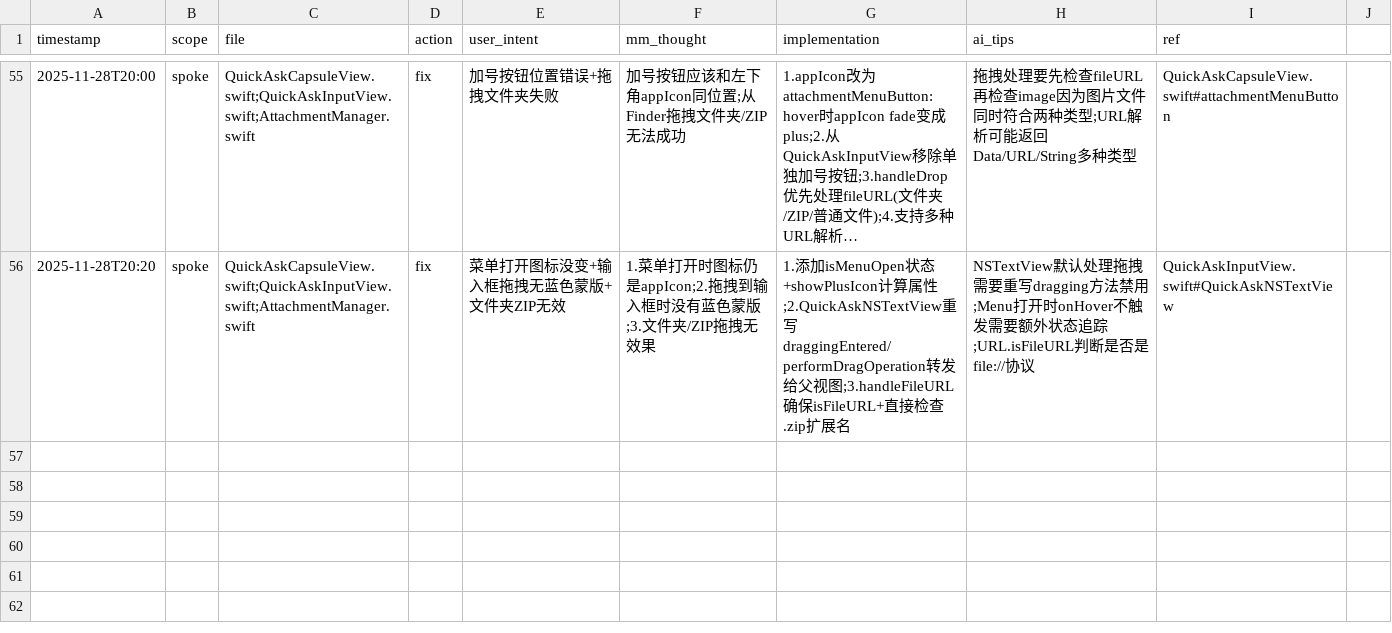
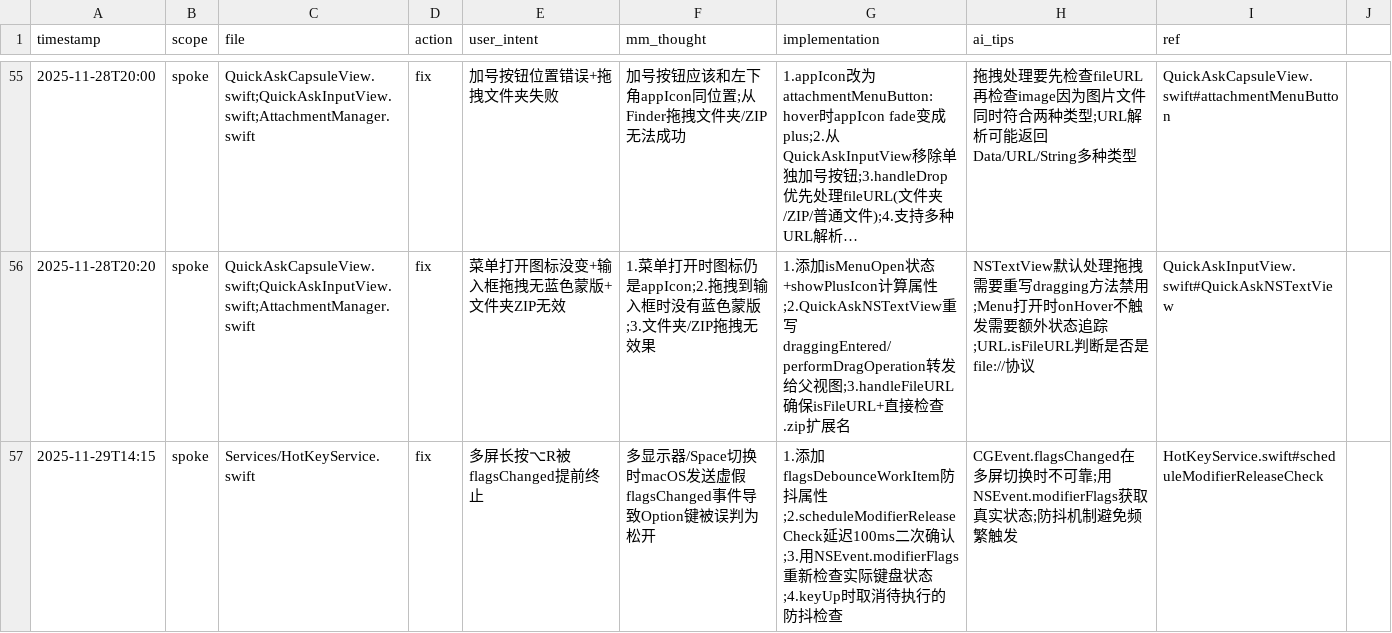
Before and after one commit to callmerio/spokeanywhere, a CSV file: docs/memo/memory.csv, drawn as a sheet; only a part is shown, gaps mark what is left out; long unchanged cells end in ….

```diff
--- a/docs/memo/memory.csv
+++ b/docs/memo/memory.csv
@@ -56 +56,2 @@ timestamp,scope,file,action,user_intent,mm_thought,implementation,ai_tips,ref
 2025-11-28T20:20,spoke,QuickAskCapsuleView.swift;QuickAskInputView.swift;AttachmentManager.swift,fix,菜单打开图标没变+输入框拖拽无蓝色蒙版+文件夹ZIP无效,1.菜单打开时图标仍是appIcon;2.拖拽到输入框时没有蓝色蒙版;3.文件夹/ZIP拖拽无效果,1.添加isMenuOpen状态+showPlusIcon计算属性;2.QuickAskNSTextView重写draggingEntered/performDragOperation转发给父视图;3.handleFileURL确保isFileURL+直接检查.zip扩展名,NSTextView默认处理拖拽需要重写dragging方法禁用;Menu打开时onHover不触发需要额外状态追踪;URL.isFileURL判断是否是file://协议,QuickAskInputView.swift#QuickAskNSTextView
+2025-11-29T14:15,spoke,Services/HotKeyService.swift,fix,多屏长按⌥R被flagsChanged提前终止,多显示器/Space切换时macOS发送虚假flagsChanged事件导致Option键被误判为松开,1.添加flagsDebounceWorkItem防抖属性;2.scheduleModifierReleaseCheck延迟100ms二次确认;3.用NSEvent.modifierFlags重新检查实际键盘状态;4.keyUp时取消待执行的防抖检查,CGEvent.flagsChanged在多屏切换时不可靠;用NSEvent.modifierFlags获取真实状态;防抖机制避免频繁触发,HotKeyService.swift#scheduleModifierReleaseCheck
```
Also changed, not shown: 2 other files.
